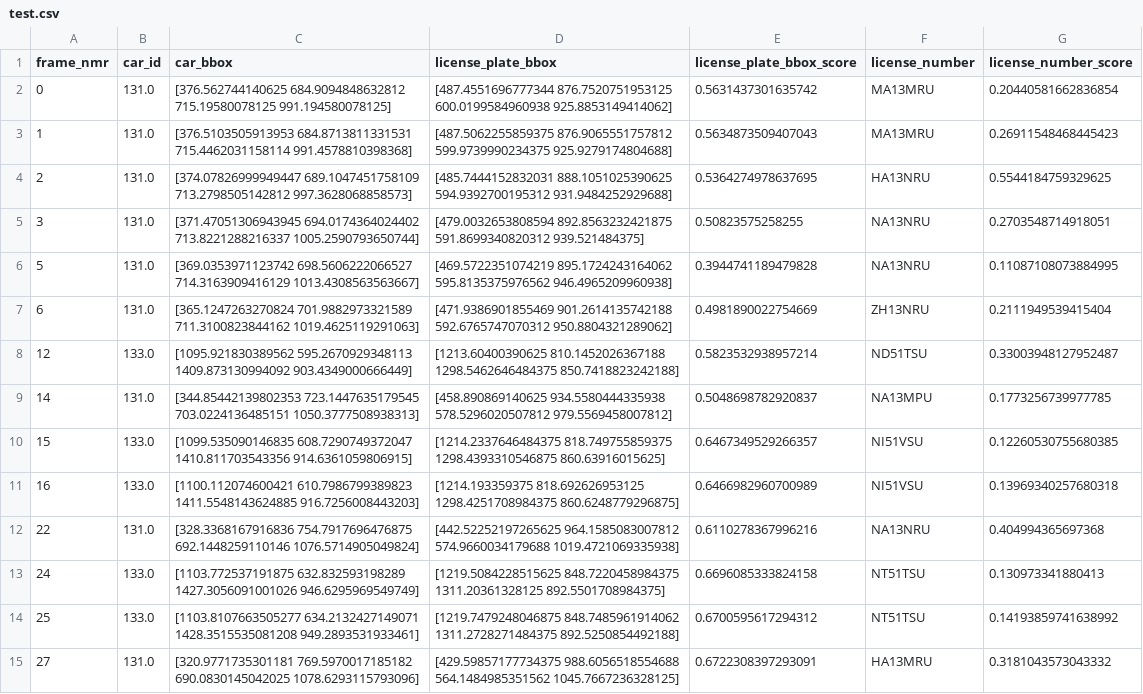
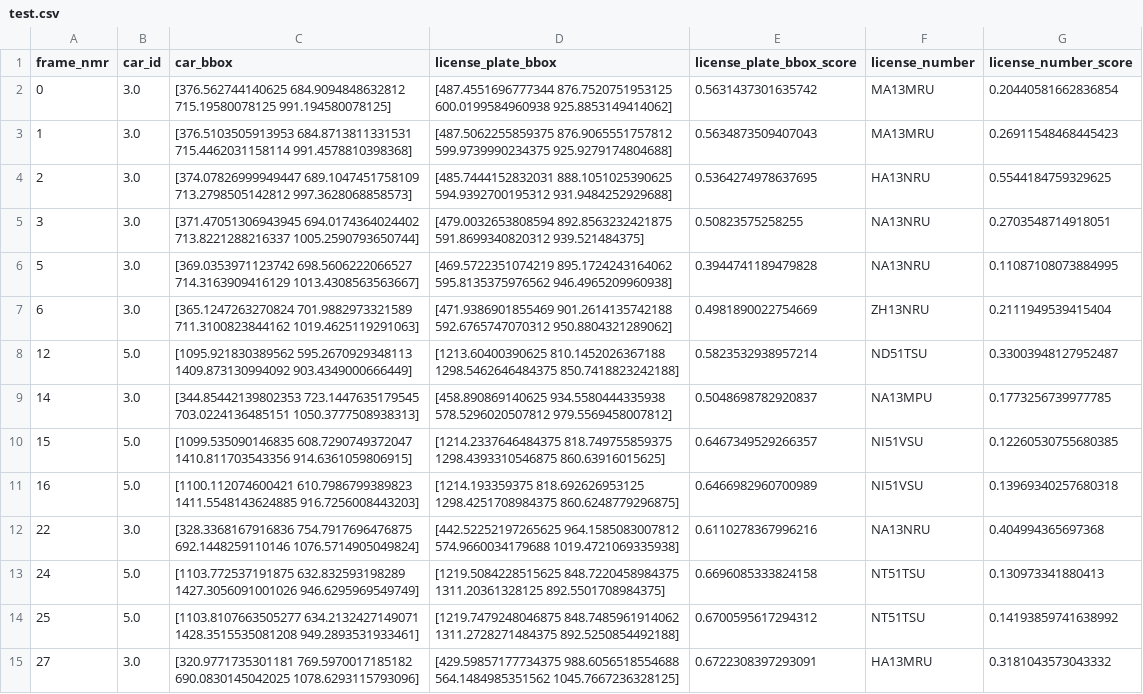
Before and after one commit to roohmadi/plate, a CSV file: test.csv, drawn as a sheet; only a part is shown; the diff covers the shown part only.

```diff
--- a/test.csv
+++ b/test.csv
@@ -1,15 +1,15 @@
 frame_nmr,car_id,car_bbox,license_plate_bbox,license_plate_bbox_score,license_number,license_number_score
-0,131.0,[376.562744140625 684.9094848632812 715.19580078125 991.194580078125],[487.4551696777344 876.7520751953125 600.0199584960938 925.8853149414062],0.5631437301635742,MA13MRU,0.20440581662836854
-1,131.0,[376.5103505913953 684.8713811331531 715.4462031158114 991.4578810398368],[487.5062255859375 876.9065551757812 599.9739990234375 925.9279174804688],0.5634873509407043,MA13MRU,0.26911548468445423
-2,131.0,[374.07826999949447 689.1047451758109 713.2798505142812 997.3628068858573],[485.7444152832031 888.1051025390625 594.9392700195312 931.9484252929688],0.5364274978637695,HA13NRU,0.5544184759329625
-3,131.0,[371.47051306943945 694.0174364024402 713.8221288216337 1005.2590793650744],[479.0032653808594 892.8563232421875 591.8699340820312 939.521484375],0.50823575258255,NA13NRU,0.2703548714918051
-5,131.0,[369.0353971123742 698.5606222066527 714.3163909416129 1013.4308563563667],[469.5722351074219 895.1724243164062 595.8135375976562 946.4965209960938],0.3944741189479828,NA13NRU,0.11087108073884995
-6,131.0,[365.1247263270824 701.9882973321589 711.3100823844162 1019.4625119291063],[471.9386901855469 901.2614135742188 592.6765747070312 950.8804321289062],0.4981890022754669,ZH13NRU,0.2111949539415404
-12,133.0,[1095.921830389562 595.2670929348113 1409.873130994092 903.4349000666449],[1213.60400390625 810.1452026367188 1298.5462646484375 850.7418823242188],0.5823532938957214,ND51TSU,0.33003948127952487
-14,131.0,[344.85442139802353 723.1447635179545 703.0224136485151 1050.3777508938313],[458.890869140625 934.5580444335938 578.5296020507812 979.5569458007812],0.5048698782920837,NA13MPU,0.1773256739977785
-15,133.0,[1099.535090146835 608.7290749372047 1410.811703543356 914.6361059806915],[1214.2337646484375 818.749755859375 1298.4393310546875 860.63916015625],0.6467349529266357,NI51VSU,0.12260530755680385
-16,133.0,[1100.112074600421 610.7986799389823 1411.5548143624885 916.7256008443203],[1214.193359375 818.692626953125 1298.4251708984375 860.6248779296875],0.6466982960700989,NI51VSU,0.13969340257680318
-22,131.0,[328.3368167916836 754.7917696476875 692.1448259110146 1076.5714905049824],[442.52252197265625 964.1585083007812 574.9660034179688 1019.4721069335938],0.6110278367996216,NA13NRU,0.404994365697368
-24,133.0,[1103.772537191875 632.832593198289 1427.3056091001026 946.6295969549749],[1219.5084228515625 848.7220458984375 1311.20361328125 892.5501708984375],0.6696085333824158,NT51TSU,0.130973341880413
-25,133.0,[1103.8107663505277 634.2132427149071 1428.3515535081208 949.2893531933461],[1219.7479248046875 848.7485961914062 1311.2728271484375 892.5250854492188],0.6700595617294312,NT51TSU,0.14193859741638992
-27,131.0,[320.9771735301181 769.5970017185182 690.0830145042025 1078.6293115793096],[429.59857177734375 988.6056518554688 564.1484985351562 1045.7667236328125],0.6722308397293091,HA13MRU,0.3181043573043332
+0,3.0,[376.562744140625 684.9094848632812 715.19580078125 991.194580078125],[487.4551696777344 876.7520751953125 600.0199584960938 925.8853149414062],0.5631437301635742,MA13MRU,0.20440581662836854
+1,3.0,[376.5103505913953 684.8713811331531 715.4462031158114 991.4578810398368],[487.5062255859375 876.9065551757812 599.9739990234375 925.9279174804688],0.5634873509407043,MA13MRU,0.26911548468445423
+2,3.0,[374.07826999949447 689.1047451758109 713.2798505142812 997.3628068858573],[485.7444152832031 888.1051025390625 594.9392700195312 931.9484252929688],0.5364274978637695,HA13NRU,0.5544184759329625
+3,3.0,[371.47051306943945 694.0174364024402 713.8221288216337 1005.2590793650744],[479.0032653808594 892.8563232421875 591.8699340820312 939.521484375],0.50823575258255,NA13NRU,0.2703548714918051
+5,3.0,[369.0353971123742 698.5606222066527 714.3163909416129 1013.4308563563667],[469.5722351074219 895.1724243164062 595.8135375976562 946.4965209960938],0.3944741189479828,NA13NRU,0.11087108073884995
+6,3.0,[365.1247263270824 701.9882973321589 711.3100823844162 1019.4625119291063],[471.9386901855469 901.2614135742188 592.6765747070312 950.8804321289062],0.4981890022754669,ZH13NRU,0.2111949539415404
+12,5.0,[1095.921830389562 595.2670929348113 1409.873130994092 903.4349000666449],[1213.60400390625 810.1452026367188 1298.5462646484375 850.7418823242188],0.5823532938957214,ND51TSU,0.33003948127952487
+14,3.0,[344.85442139802353 723.1447635179545 703.0224136485151 1050.3777508938313],[458.890869140625 934.5580444335938 578.5296020507812 979.5569458007812],0.5048698782920837,NA13MPU,0.1773256739977785
+15,5.0,[1099.535090146835 608.7290749372047 1410.811703543356 914.6361059806915],[1214.2337646484375 818.749755859375 1298.4393310546875 860.63916015625],0.6467349529266357,NI51VSU,0.12260530755680385
+16,5.0,[1100.112074600421 610.7986799389823 1411.5548143624885 916.7256008443203],[1214.193359375 818.692626953125 1298.4251708984375 860.6248779296875],0.6466982960700989,NI51VSU,0.13969340257680318
+22,3.0,[328.3368167916836 754.7917696476875 692.1448259110146 1076.5714905049824],[442.52252197265625 964.1585083007812 574.9660034179688 1019.4721069335938],0.6110278367996216,NA13NRU,0.404994365697368
+24,5.0,[1103.772537191875 632.832593198289 1427.3056091001026 946.6295969549749],[1219.5084228515625 848.7220458984375 1311.20361328125 892.5501708984375],0.6696085333824158,NT51TSU,0.130973341880413
+25,5.0,[1103.8107663505277 634.2132427149071 1428.3515535081208 949.2893531933461],[1219.7479248046875 848.7485961914062 1311.2728271484375 892.5250854492188],0.6700595617294312,NT51TSU,0.14193859741638992
+27,3.0,[320.9771735301181 769.5970017185182 690.0830145042025 1078.6293115793096],[429.59857177734375 988.6056518554688 564.1484985351562 1045.7667236328125],0.6722308397293091,HA13MRU,0.3181043573043332
```
Also changed, not shown: 15 edited cells elsewhere in this file, 41 other files.
